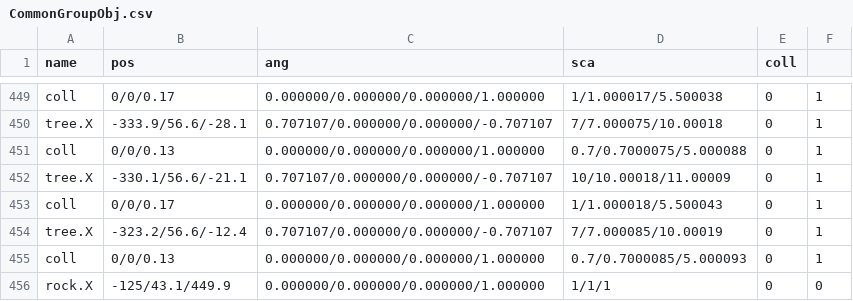
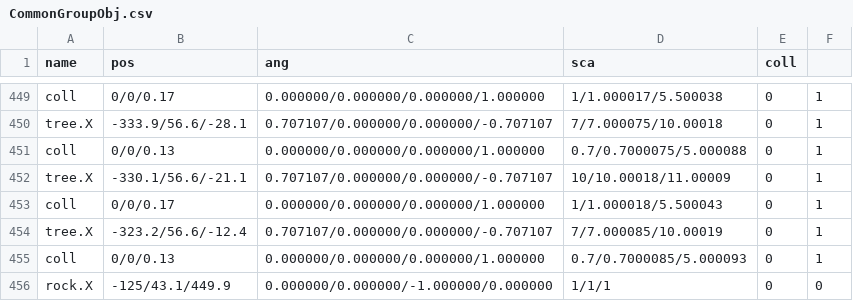
Before and after one commit to kbc15gc/game, a CSV file: game/Decide/Decide/Asset/Data/GroupData/CommonGroupObj.csv, drawn as a sheet; only a part is shown, gaps mark what is left out.

```diff
--- a/game/Decide/Decide/Asset/Data/GroupData/CommonGroupObj.csv
+++ b/game/Decide/Decide/Asset/Data/GroupData/CommonGroupObj.csv
@@ -455,2 +455,2 @@ tree.X,-323.2/56.6/-12.4,0.707107/0.000000/0.000000/-0.707107,7/7.000085/10.0001
 coll,0/0/0.13,0.000000/0.000000/0.000000/1.000000,0.7/0.7000085/5.000093,0,1
-rock.X,-125/43.1/449.9,0.000000/0.000000/0.000000/1.000000,1/1/1,0,0
+rock.X,-125/43.1/449.9,0.000000/0.000000/-1.000000/0.000000,1/1/1,0,0
```
Also changed, not shown: game/Decide/Decide/Asset/Data/GroupData/Group1ANPC.csv, game/Decide/Decide/Asset/Data/GroupData/Group1BNPC.csv, 4 other files.
